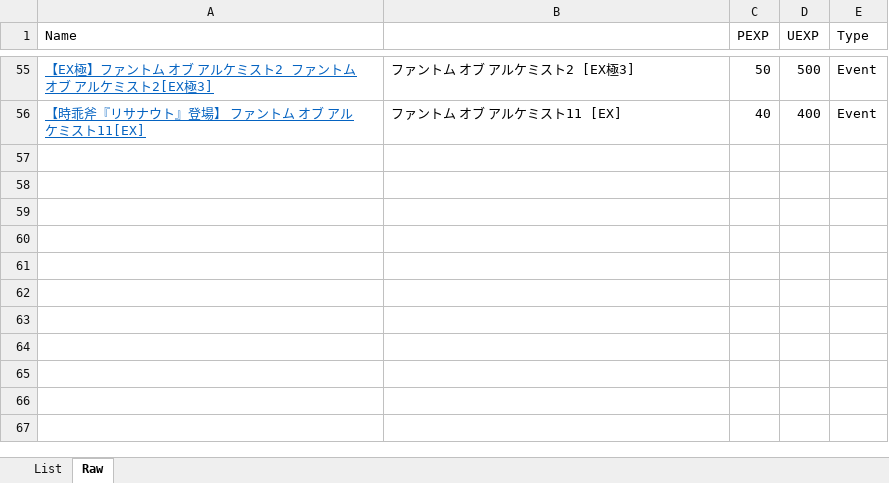
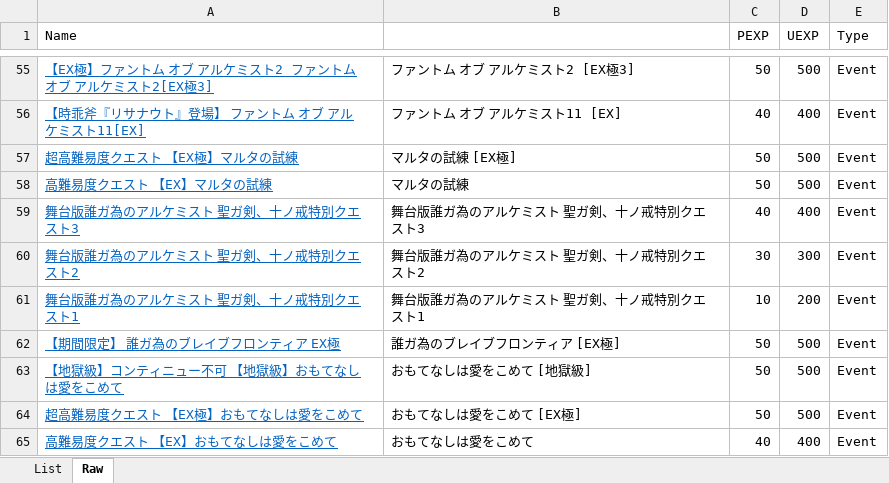
Before and after one commit to Snowdome/tagatame, an Excel workbook: exQuest.xlsx, sheet Raw, drawn as a sheet; only a part is shown, gaps mark what is left out; values as stored, in another font and other column widths than the file's, no borders; the diff names each change by its address in the sheet, - before the commit and + after, or states it on an @@ line.

```diff
--- a/exQuest.xlsx (sheet Raw)
+++ b/exQuest.xlsx (sheet Raw)
+row 57: 超高難易度クエスト 【EX極】マルタの試練 | マルタの試練 [EX極] | 50 | 500 | Event
+row 58: 高難易度クエスト 【EX】マルタの試練 | マルタの試練 | 50 | 500 | Event
+row 59: 舞台版誰ガ為のアルケミスト 聖ガ剣、十ノ戒特別クエスト3 | 舞台版誰ガ為のアルケミスト 聖ガ剣、十ノ戒特別クエスト3 | 40 | 400 | Event
+row 60: 舞台版誰ガ為のアルケミスト 聖ガ剣、十ノ戒特別クエスト2 | 舞台版誰ガ為のアルケミスト 聖ガ剣、十ノ戒特別クエスト2 | 30 | 300 | Event
+row 61: 舞台版誰ガ為のアルケミスト 聖ガ剣、十ノ戒特別クエスト1 | 舞台版誰ガ為のアルケミスト 聖ガ剣、十ノ戒特別クエスト1 | 10 | 200 | Event
+row 62: 【期間限定】 誰ガ為のブレイブフロンティア EX極 | 誰ガ為のブレイブフロンティア [EX極] | 50 | 500 | Event
+row 63: 【地獄級】コンティニュー不可 【地獄級】おもてなしは愛をこめて | おもてなしは愛をこめて [地獄級] | 50 | 500 | Event
+row 64: 超高難易度クエスト 【EX極】おもてなしは愛をこめて | おもてなしは愛をこめて [EX極] | 50 | 500 | Event
+row 65: 高難易度クエスト 【EX】おもてなしは愛をこめて | おもてなしは愛をこめて | 40 | 400 | Event
```
Also changed, not shown: sheet List, hidden cells, 50 other files.
